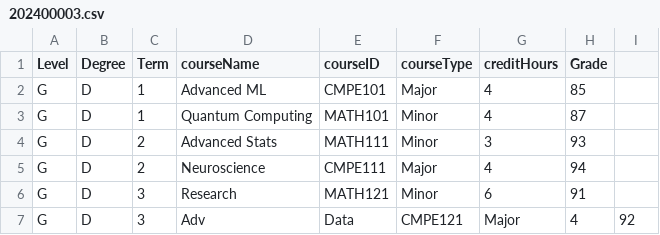
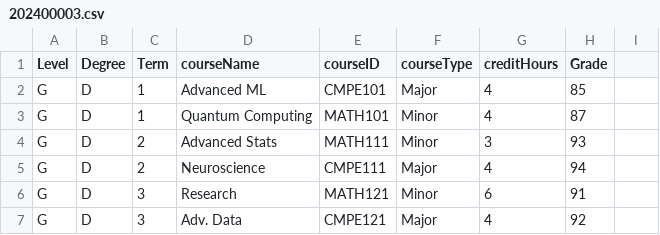
Before and after one commit to Alya109/transcriptSystem, a CSV file: 202400003.csv, drawn as a sheet.

Commit message:
Update 202400003.csv

```diff
--- a/202400003.csv
+++ b/202400003.csv
@@ -6,2 +6,2 @@ G,D,2,Neuroscience,CMPE111,Major,4,94
 G,D,3,Research,MATH121,Minor,6,91
-G,D,3,Adv, Data,CMPE121,Major,4,92
+G,D,3,Adv. Data,CMPE121,Major,4,92
```
